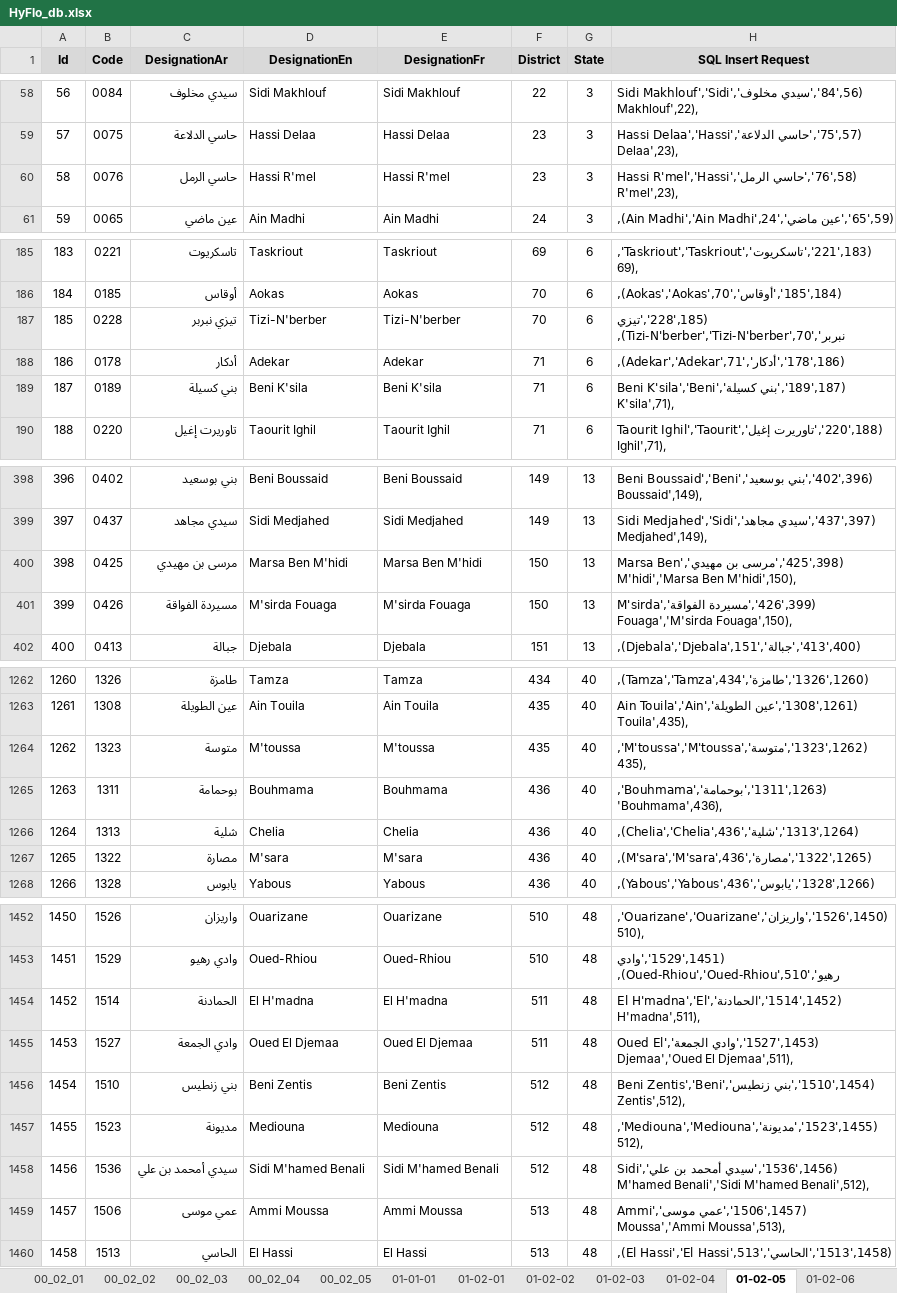
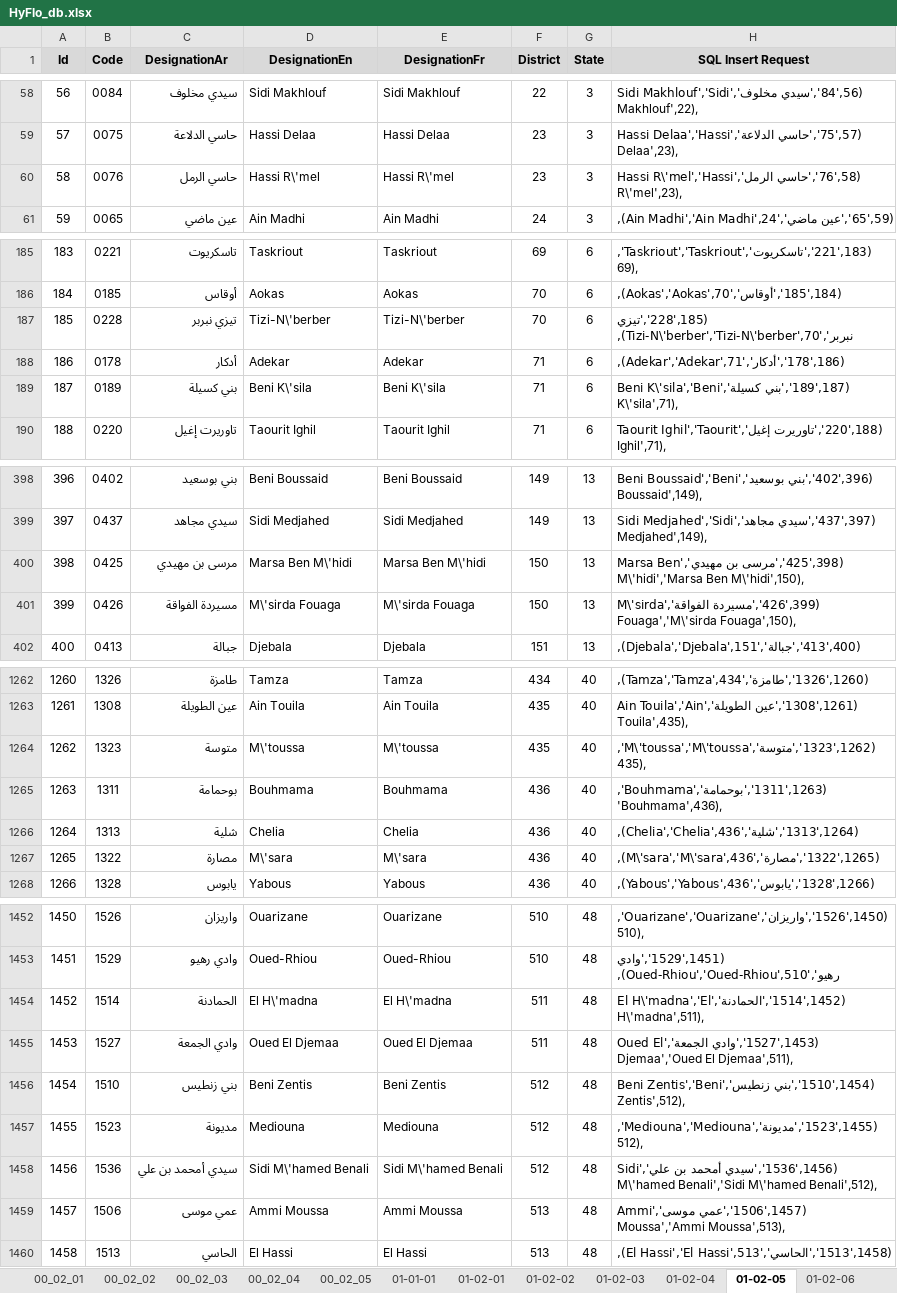
Before and after one commit to CHOUABBIA-AMINE/HyFloAPI, an Excel workbook: src/main/resources/HyFlo_db.xlsx, sheet 01-02-05, drawn as a sheet; only a part is shown, gaps mark what is left out; values as stored, in another font and other column widths than the file's, no borders; the diff covers the shown part only; the diff names each change by its address in the sheet, - before the commit and + after, or states it on an @@ line.

Commit message:
Update data

```diff
--- a/src/main/resources/HyFlo_db.xlsx (sheet 01-02-05)
+++ b/src/main/resources/HyFlo_db.xlsx (sheet 01-02-05)
-D60 (DesignationEn): Hassi R'mel
+D60 (DesignationEn): Hassi R\'mel
-E60 (DesignationFr): Hassi R'mel
+E60 (DesignationFr): Hassi R\'mel
-H60 (SQL Insert Request): (58,'76','حاسي الرمل','Hassi R'mel','Hassi R'mel',23),
+H60 (SQL Insert Request): (58,'76','حاسي الرمل','Hassi R\'mel','Hassi R\'mel',23),
-D187 (DesignationEn): Tizi-N'berber
+D187 (DesignationEn): Tizi-N\'berber
-E187 (DesignationFr): Tizi-N'berber
+E187 (DesignationFr): Tizi-N\'berber
-H187 (SQL Insert Request): (185,'228','تيزي نبربر','Tizi-N'berber','Tizi-N'berber',70),
+H187 (SQL Insert Request): (185,'228','تيزي نبربر','Tizi-N\'berber','Tizi-N\'berber',70),
-D189 (DesignationEn): Beni K'sila
+D189 (DesignationEn): Beni K\'sila
-E189 (DesignationFr): Beni K'sila
+E189 (DesignationFr): Beni K\'sila
-H189 (SQL Insert Request): (187,'189','بني كسيلة','Beni K'sila','Beni K'sila',71),
+H189 (SQL Insert Request): (187,'189','بني كسيلة','Beni K\'sila','Beni K\'sila',71),
-D400 (DesignationEn): Marsa Ben M'hidi
+D400 (DesignationEn): Marsa Ben M\'hidi
-E400 (DesignationFr): Marsa Ben M'hidi
+E400 (DesignationFr): Marsa Ben M\'hidi
-H400 (SQL Insert Request): …مهيدي','Marsa Ben M'hidi','Marsa Ben M'hidi',150),
+H400 (SQL Insert Request): …مهيدي','Marsa Ben M\'hidi','Marsa Ben M\'hidi',150),
-D401 (DesignationEn): M'sirda Fouaga
+D401 (DesignationEn): M\'sirda Fouaga
-E401 (DesignationFr): M'sirda Fouaga
+E401 (DesignationFr): M\'sirda Fouaga
-H401 (SQL Insert Request): (399,'426','مسيردة الفواقة','M'sirda Fouaga','M'sirda Fouaga',150),
+H401 (SQL Insert Request): (399,'426','مسيردة الفواقة','M\'sirda Fouaga','M\'sirda Fouaga',150),
-D1264 (DesignationEn): M'toussa
+D1264 (DesignationEn): M\'toussa
-E1264 (DesignationFr): M'toussa
+E1264 (DesignationFr): M\'toussa
-H1264 (SQL Insert Request): (1262,'1323','متوسة','M'toussa','M'toussa',435),
+H1264 (SQL Insert Request): (1262,'1323','متوسة','M\'toussa','M\'toussa',435),
-D1267 (DesignationEn): M'sara
+D1267 (DesignationEn): M\'sara
-E1267 (DesignationFr): M'sara
+E1267 (DesignationFr): M\'sara
-H1267 (SQL Insert Request): (1265,'1322','مصارة','M'sara','M'sara',436),
+H1267 (SQL Insert Request): (1265,'1322','مصارة','M\'sara','M\'sara',436),
-D1454 (DesignationEn): El H'madna
+D1454 (DesignationEn): El H\'madna
-E1454 (DesignationFr): El H'madna
+E1454 (DesignationFr): El H\'madna
-H1454 (SQL Insert Request): (1452,'1514','الحمادنة','El H'madna','El H'madna',511),
+H1454 (SQL Insert Request): (1452,'1514','الحمادنة','El H\'madna','El H\'madna',511),
-D1458 (DesignationEn): Sidi M'hamed Benali
+D1458 (DesignationEn): Sidi M\'hamed Benali
-E1458 (DesignationFr): Sidi M'hamed Benali
+E1458 (DesignationFr): Sidi M\'hamed Benali
-H1458 (SQL Insert Request): …بن علي','Sidi M'hamed Benali','Sidi M'hamed Benali',512),
+H1458 (SQL Insert Request): …بن علي','Sidi M\'hamed Benali','Sidi M\'hamed Benali',512),
```
Also changed, not shown: 81 edited cells elsewhere in this sheet, sheet 00_02_04, sheet 00_02_01, sheet 00_02_03, sheet 00_02_02, 4 other files.
